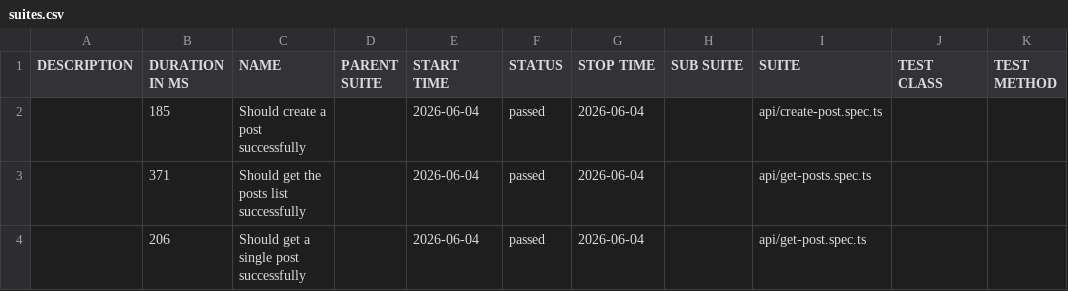
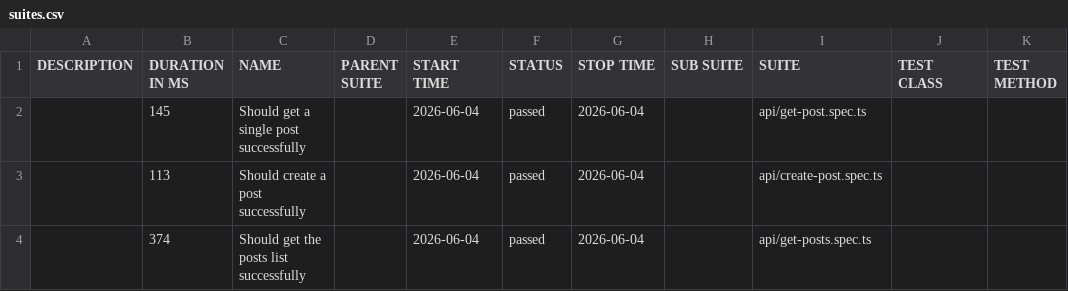
Before and after one commit to AleksandrSincha1989/Playwright-Typescript-Framework, a CSV file: api/data/suites.csv, drawn as a sheet.

```diff
--- a/api/data/suites.csv
+++ b/api/data/suites.csv
@@ -1,4 +1,4 @@
 "DESCRIPTION","DURATION IN MS","NAME","PARENT SUITE","START TIME","STATUS","STOP TIME","SUB SUITE","SUITE","TEST CLASS","TEST METHOD"
-"","185","Should create a post successfully","","2026-06-04","passed","2026-06-04","","api/create-post.spec.ts","",""
-"","371","Should get the posts list successfully","","2026-06-04","passed","2026-06-04","","api/get-posts.spec.ts","",""
-"","206","Should get a single post successfully","","2026-06-04","passed","2026-06-04","","api/get-post.spec.ts","",""
+"","145","Should get a single post successfully","","2026-06-04","passed","2026-06-04","","api/get-post.spec.ts","",""
+"","113","Should create a post successfully","","2026-06-04","passed","2026-06-04","","api/create-post.spec.ts","",""
+"","374","Should get the posts list successfully","","2026-06-04","passed","2026-06-04","","api/get-posts.spec.ts","",""
```
Also changed, not shown: 17 other files.
